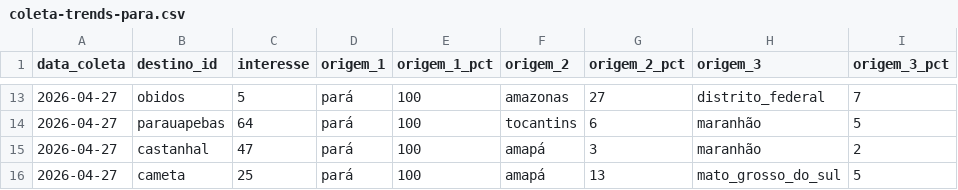
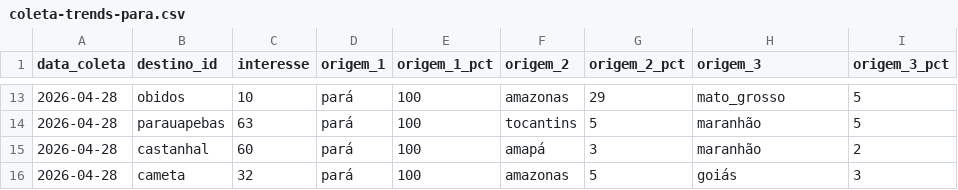
Before and after one commit to LIEZIOABR/pulse-amazonia, a CSV file: coleta-trends-para.csv, drawn as a sheet; only a part is shown, gaps mark what is left out; the diff covers the shown part only.

```diff
--- a/coleta-trends-para.csv
+++ b/coleta-trends-para.csv
@@ -13,4 +13,4 @@ data_coleta,destino_id,interesse,origem_1,origem_1_pct,origem_2,origem_2_pct,ori
-2026-04-27,obidos,5,pará,100,amazonas,27,distrito_federal,7
-2026-04-27,parauapebas,64,pará,100,tocantins,6,maranhão,5
-2026-04-27,castanhal,47,pará,100,amapá,3,maranhão,2
-2026-04-27,cameta,25,pará,100,amapá,13,mato_grosso_do_sul,5
+2026-04-28,obidos,10,pará,100,amazonas,29,mato_grosso,5
+2026-04-28,parauapebas,63,pará,100,tocantins,5,maranhão,5
+2026-04-28,castanhal,60,pará,100,amapá,3,maranhão,2
+2026-04-28,cameta,32,pará,100,amazonas,5,goiás,3
```
Also changed, not shown: 1 added row, 1 removed row and 35 edited cells elsewhere in this file, coleta-concorrentes-nacionais.csv.
